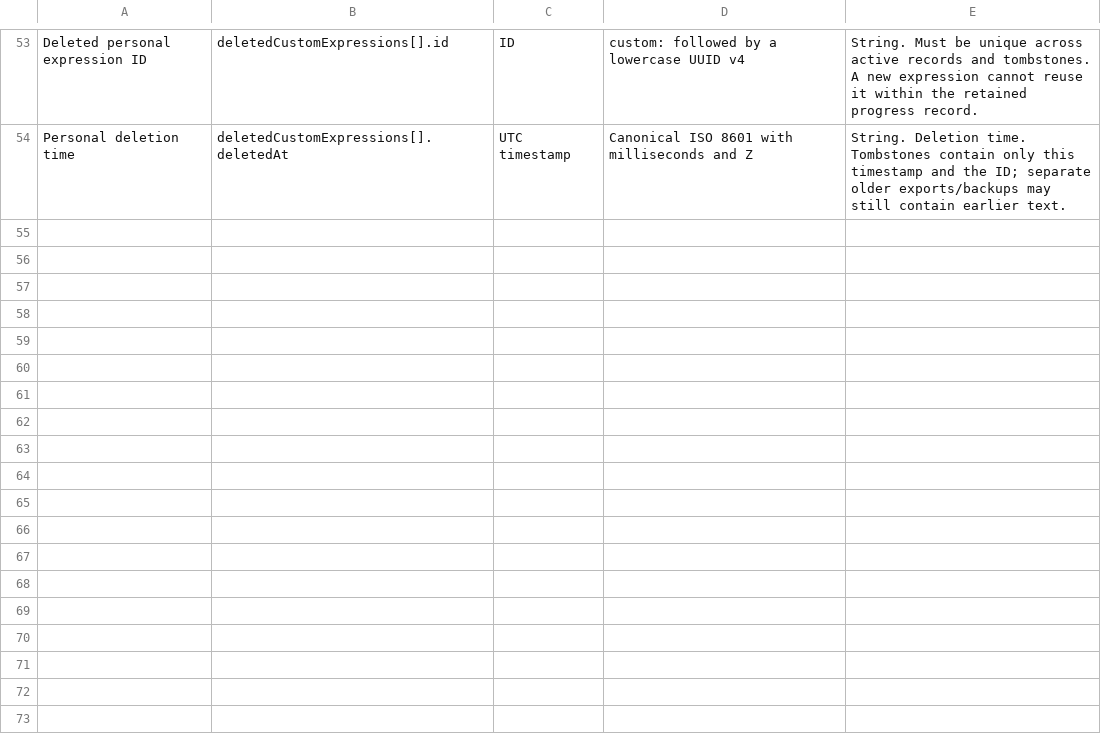
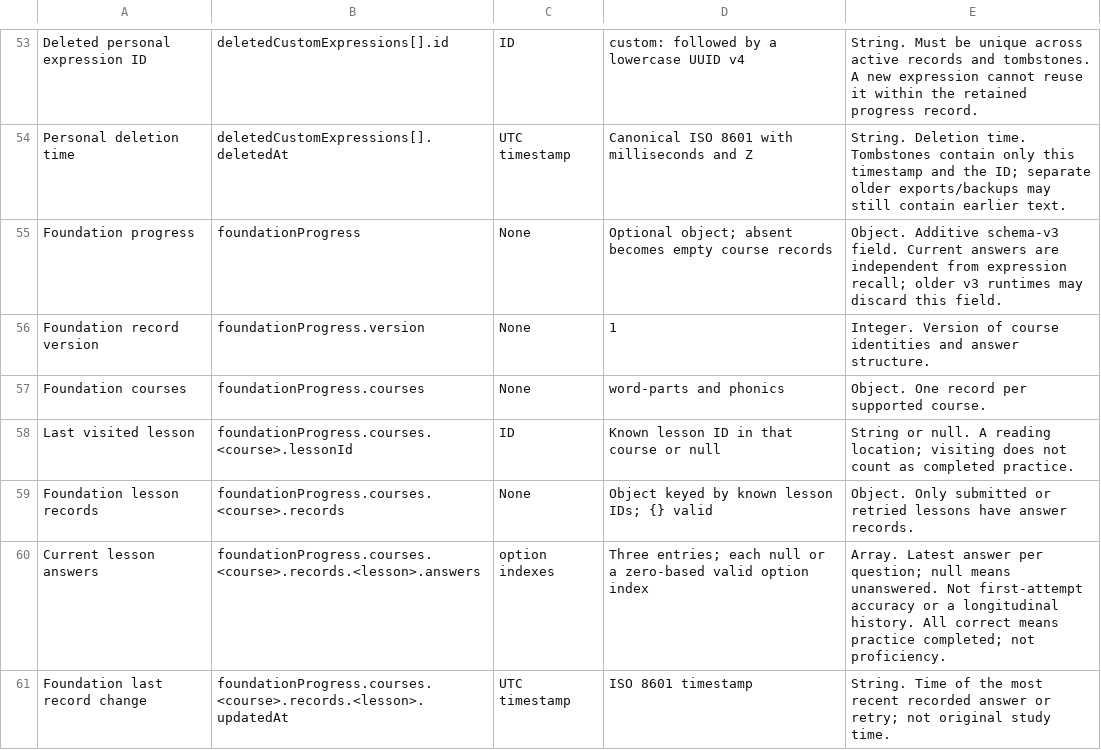
Before and after one commit to SKTT1Bert/us-life-english-simulator, a CSV file: metadata/data_dictionary.csv, drawn as a sheet; only a part is shown, gaps mark what is left out; the diff names each change by its address in the sheet, - before the commit and + after, or states it on an @@ line.

```diff
--- a/metadata/data_dictionary.csv
+++ b/metadata/data_dictionary.csv
+row 55: Foundation progress | foundationProgress | None | Optional object; absent becomes empty course records | Object. Additive schema-v3 field. Current answers are independent from expression recall; older v3 runtimes may discard this field.
+row 56: Foundation record version | foundationProgress.version | None | 1 | Integer. Version of course identities and answer structure.
+row 57: Foundation courses | foundationProgress.courses | None | word-parts and phonics | Object. One record per supported course.
+row 58: Last visited lesson | foundationProgress.courses.<course>.lessonId | ID | Known lesson ID in that course or null | String or null. A reading location; visiting does not count as completed practice.
+row 59: Foundation lesson records | foundationProgress.courses.<course>.records | None | Object keyed by known lesson IDs; {} valid | Object. Only submitted or retried lessons have answer records.
+row 60: Current lesson answers | foundationProgress.courses.<course>.records.<lesson>.answers | option indexes | Three entries; each null or a zero-based valid option index | Array. Latest answer per question; null means unanswered. Not first-attempt accuracy or a longitudinal history. All correct means practice completed; not proficiency.
+row 61: Foundation last record change | foundationProgress.courses.<course>.records.<lesson>.updatedAt | UTC timestamp | ISO 8601 timestamp | String. Time of the most recent recorded answer or retry; not original study time.
```
Also changed, not shown: 19 other files.
